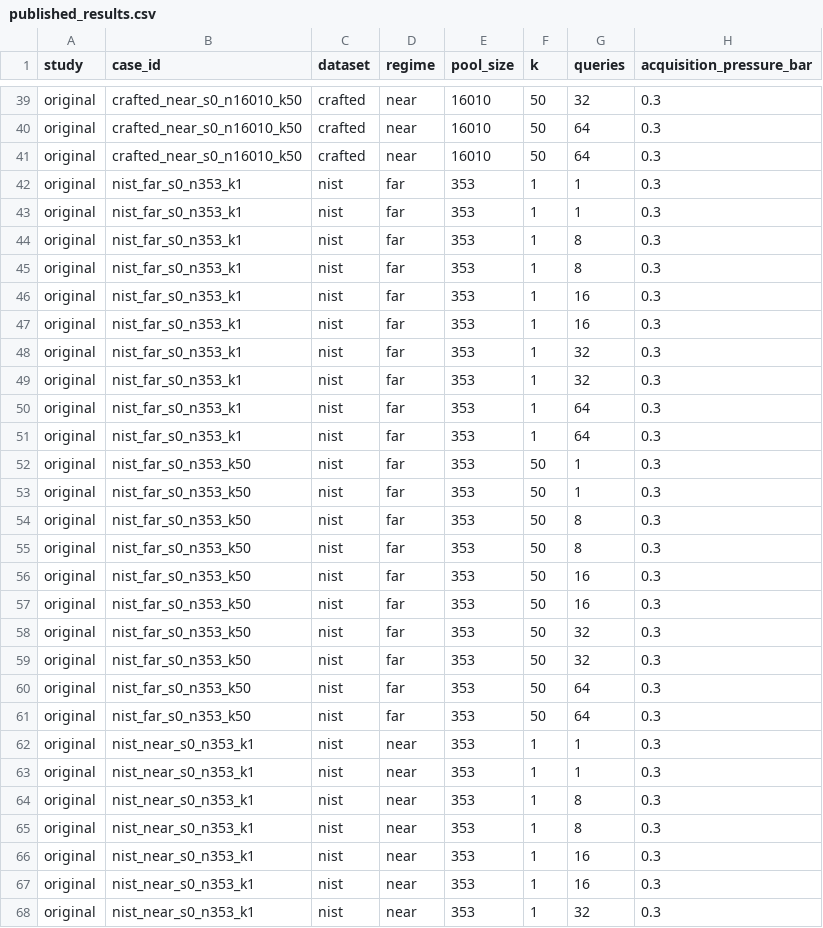
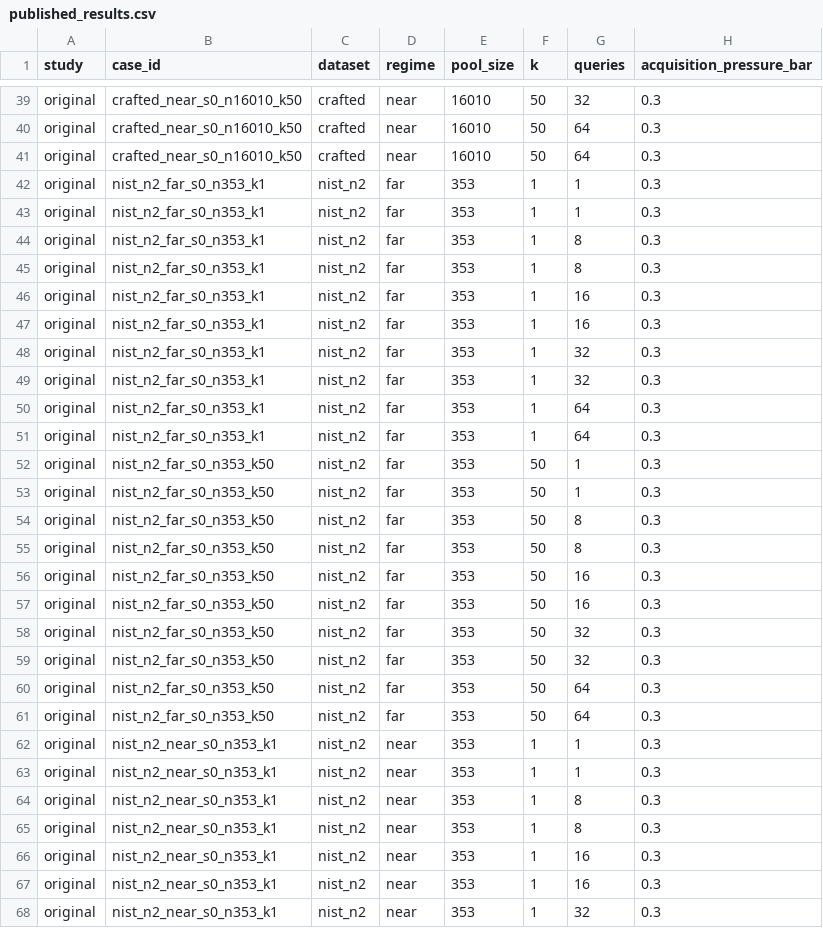
Before and after one commit to OliverDOU776/Transporting-Root-Evidence-for-Repeated-Adsorption-Ranking, a CSV file: evidence/published_results.csv, drawn as a sheet; only a part is shown, gaps mark what is left out; the diff covers the shown part only; the diff names each change by its address in the sheet, - before the commit and + after, or states it on an @@ line.

```diff
--- a/evidence/published_results.csv
+++ b/evidence/published_results.csv
-B42:B51 (case_id): nist_far_s0_n353_k1
+B42:B51 (case_id): nist_n2_far_s0_n353_k1
-C42:C68 (dataset): nist
+C42:C68 (dataset): nist_n2
-B52:B61 (case_id): nist_far_s0_n353_k50
+B52:B61 (case_id): nist_n2_far_s0_n353_k50
-B62:B68 (case_id): nist_near_s0_n353_k1
+B62:B68 (case_id): nist_n2_near_s0_n353_k1
```
Also changed, not shown: 146 edited cells elsewhere in this file, 12 other files.
